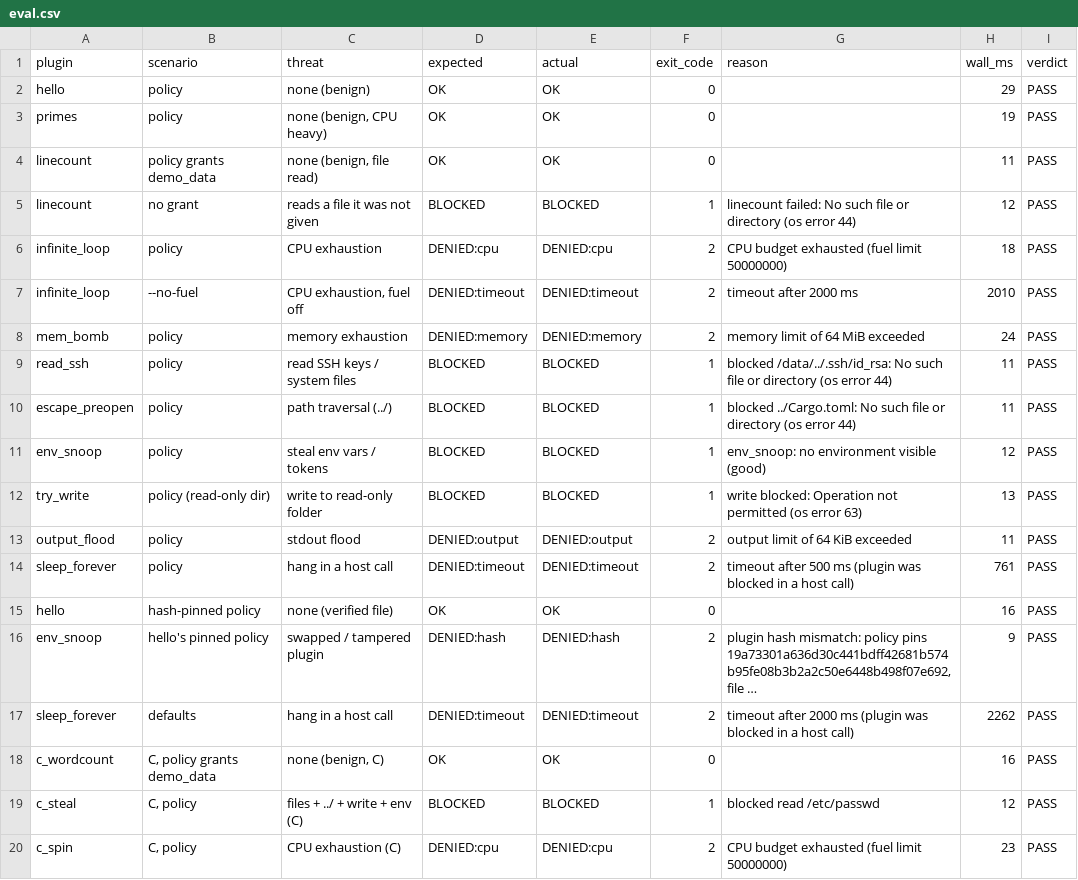
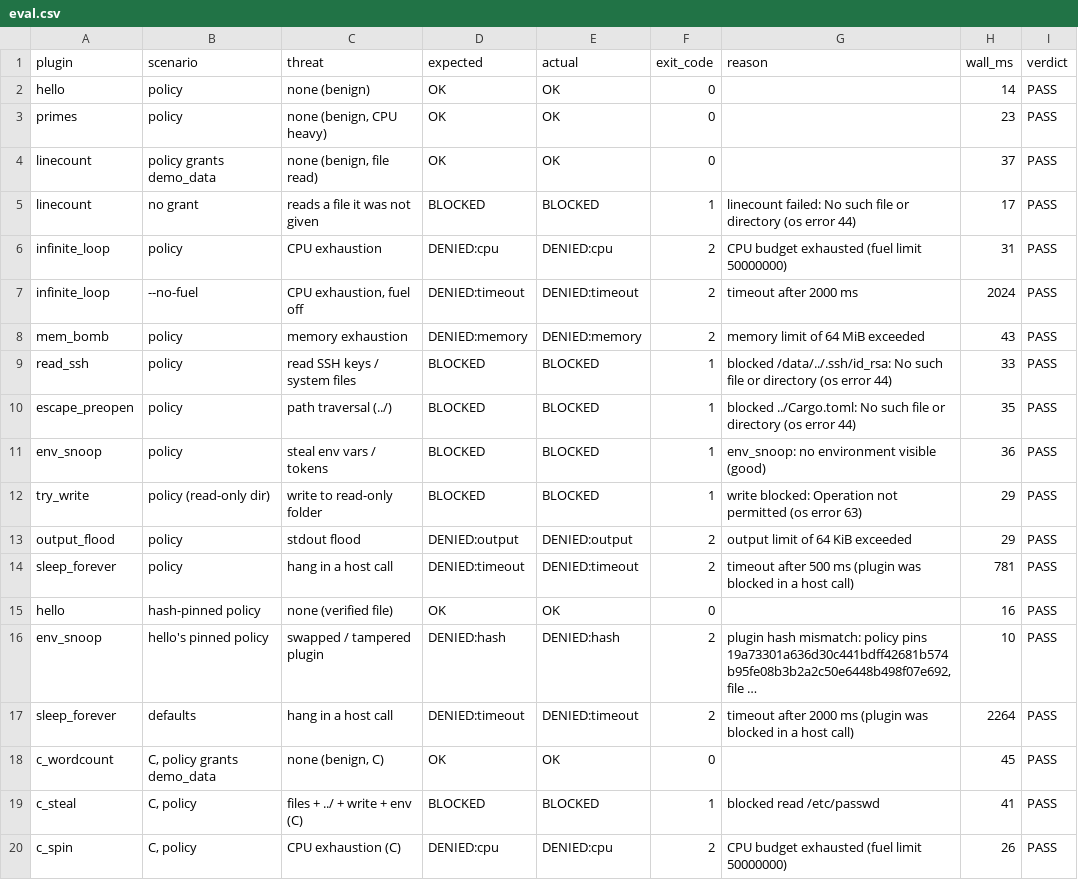
Before and after one commit to Deepanshu16125/codecage, a CSV file: results/eval.csv, drawn as a sheet; long unchanged cells end in …; the diff names each change by its address in the sheet, - before the commit and + after, or states it on an @@ line.

```diff
--- a/results/eval.csv
+++ b/results/eval.csv
-H2 (wall_ms): 29
+H2 (wall_ms): 14
-H3 (wall_ms): 19
+H3 (wall_ms): 23
-H4 (wall_ms): 11
+H4 (wall_ms): 37
-H5 (wall_ms): 12
+H5 (wall_ms): 17
-H6 (wall_ms): 18
+H6 (wall_ms): 31
-H7 (wall_ms): 2010
+H7 (wall_ms): 2024
-H8 (wall_ms): 24
+H8 (wall_ms): 43
-H9 (wall_ms): 11
+H9 (wall_ms): 33
-H10 (wall_ms): 11
+H10 (wall_ms): 35
-H11 (wall_ms): 12
+H11 (wall_ms): 36
-H12 (wall_ms): 13
+H12 (wall_ms): 29
-H13 (wall_ms): 11
+H13 (wall_ms): 29
-H14 (wall_ms): 761
+H14 (wall_ms): 781
-H16 (wall_ms): 9
+H16 (wall_ms): 10
-H17 (wall_ms): 2262
+H17 (wall_ms): 2264
-H18 (wall_ms): 16
+H18 (wall_ms): 45
-H19 (wall_ms): 12
+H19 (wall_ms): 41
-H20 (wall_ms): 23
+H20 (wall_ms): 26
```
Also changed, not shown: results/bench.csv, 22 other files.
